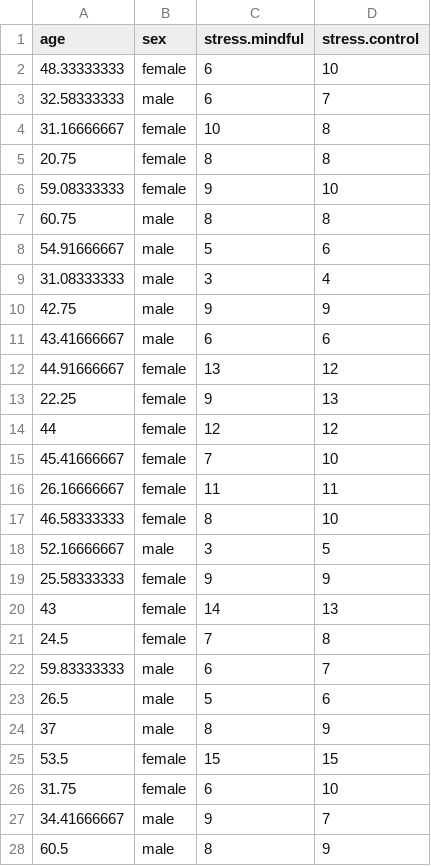
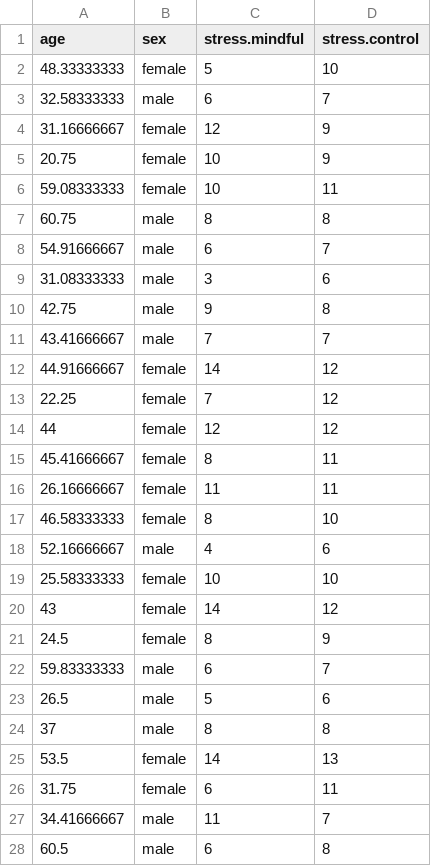
Before and after one commit to zjbranson/318Spring2023, a CSV file: mindfulData.csv, drawn as a sheet; only a part is shown; the diff covers the shown part only.

Commit message:
Add files via upload

```diff
--- a/mindfulData.csv
+++ b/mindfulData.csv
@@ -1,28 +1,28 @@
 age,sex,stress.mindful,stress.control
-48.33333333,female,6,10
+48.33333333,female,5,10
 32.58333333,male,6,7
-31.16666667,female,10,8
-20.75,female,8,8
-59.08333333,female,9,10
+31.16666667,female,12,9
+20.75,female,10,9
+59.08333333,female,10,11
 60.75,male,8,8
-54.91666667,male,5,6
-31.08333333,male,3,4
-42.75,male,9,9
-43.41666667,male,6,6
-44.91666667,female,13,12
-22.25,female,9,13
+54.91666667,male,6,7
+31.08333333,male,3,6
+42.75,male,9,8
+43.41666667,male,7,7
+44.91666667,female,14,12
+22.25,female,7,12
 44,female,12,12
-45.41666667,female,7,10
+45.41666667,female,8,11
 26.16666667,female,11,11
 46.58333333,female,8,10
-52.16666667,male,3,5
-25.58333333,female,9,9
-43,female,14,13
-24.5,female,7,8
+52.16666667,male,4,6
+25.58333333,female,10,10
+43,female,14,12
+24.5,female,8,9
 59.83333333,male,6,7
 26.5,male,5,6
-37,male,8,9
-53.5,female,15,15
-31.75,female,6,10
-34.41666667,male,9,7
-60.5,male,8,9
+37,male,8,8
+53.5,female,14,13
+31.75,female,6,11
+34.41666667,male,11,7
+60.5,male,6,8
```
Also changed, not shown: 96 edited cells elsewhere in this file.
